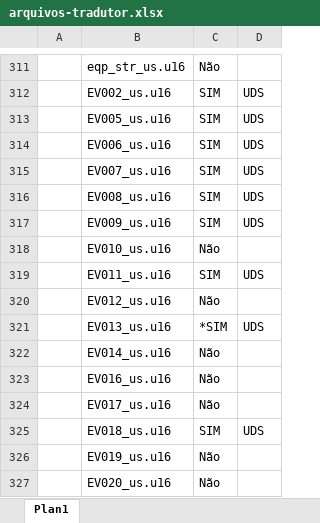
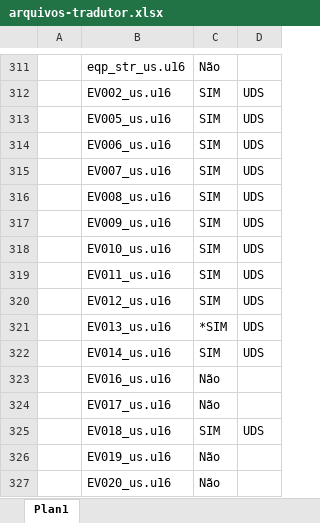
Before and after one commit to cfarl/traducao-blue-dragon-xbox360, an Excel workbook: arquivos-tradutor.xlsx, sheet Plan1, drawn as a sheet; only a part is shown, gaps mark what is left out; values as stored, in another font and other column widths than the file's, no borders; the diff names each change by its address in the sheet, - before the commit and + after, or states it on an @@ line.

```diff
--- a/arquivos-tradutor.xlsx (sheet Plan1)
+++ b/arquivos-tradutor.xlsx (sheet Plan1)
-C318: Não
+C318: SIM
-D318: (empty)
+D318: UDS
-C320: Não
+C320: SIM
-D320: (empty)
+D320: UDS
-C322: Não
+C322: SIM
-D322: (empty)
+D322: UDS
```
Also changed, not shown: 3 other files.
